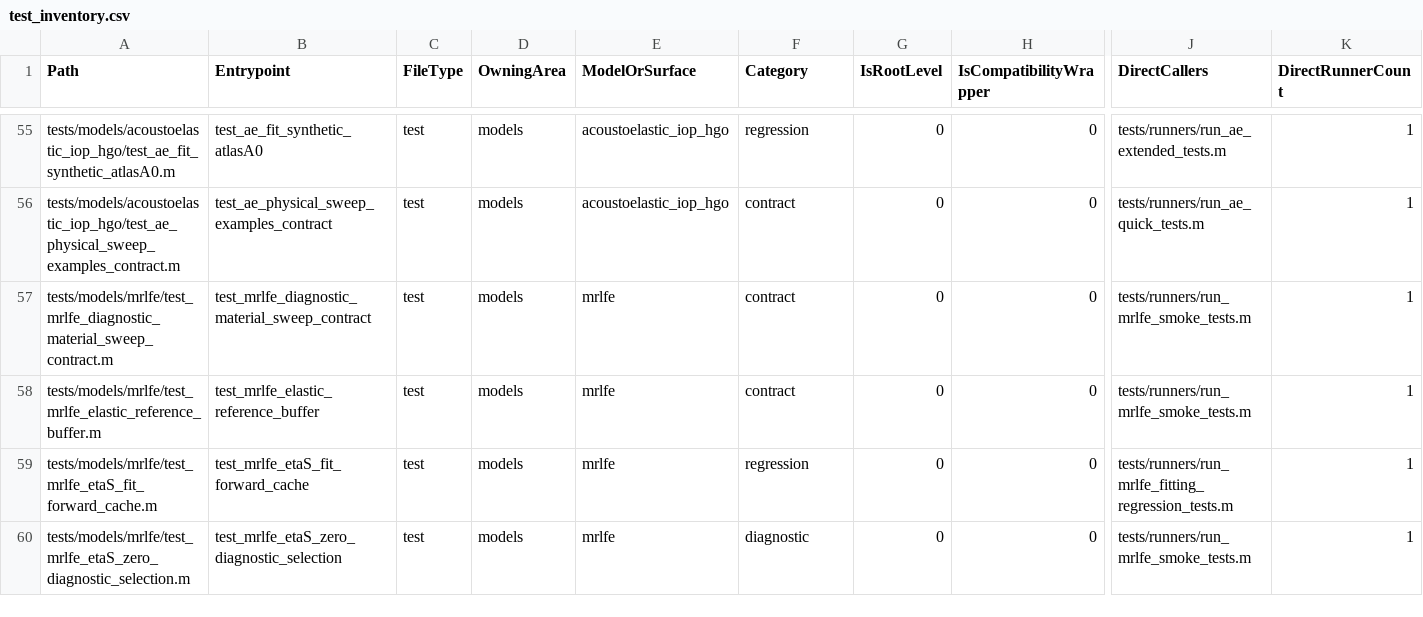
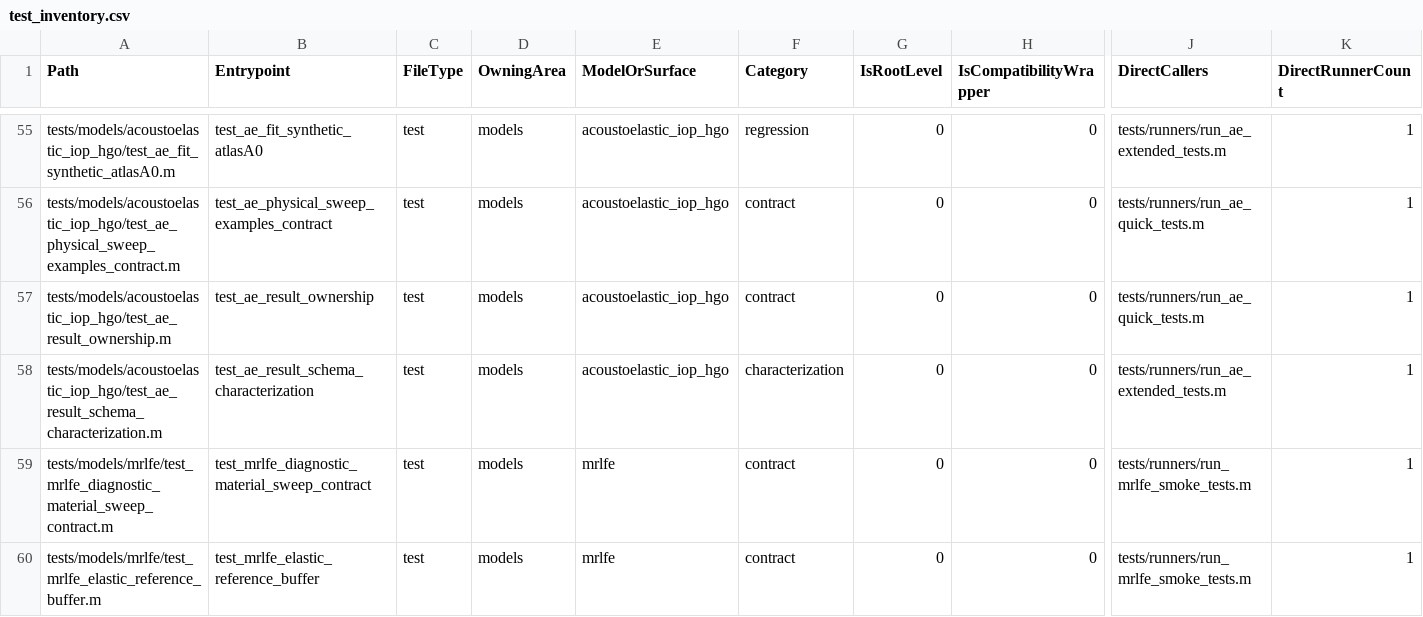
Before and after one commit to cpariona/Lamb-fundamental-solver, a CSV file: analysis/test_inventory/test_inventory.csv, drawn as a sheet; only a part is shown, gaps mark what is left out; the shorter side is filled out with more unchanged rows; rows hold the shown columns only; the diff names each change by its address in the sheet, - before the commit and + after, or states it on an @@ line.

Commit message:
refactor(ae): centralize result and quality ownership

```diff
--- a/analysis/test_inventory/test_inventory.csv
+++ b/analysis/test_inventory/test_inventory.csv
+row 57: tests/models/acoustoelastic_iop_hgo/test_ae_result_ownership.m | test_ae_result_ownership | test | models | acoustoelastic_iop_hgo | contract | 0 | 0 | tests/runners/run_ae_quick_tests.m | 1
+row 58: tests/models/acoustoelastic_iop_hgo/test_ae_result_schema_characterization.m | test_ae_result_schema_characterization | test | models | acoustoelastic_iop_hgo | characterization | 0 | 0 | tests/runners/run_ae_extended_tests.m | 1
```
Also changed, not shown: analysis/test_inventory/runner_edges.csv, analysis/test_inventory/test_runner_ownership.csv, 24 other files.
